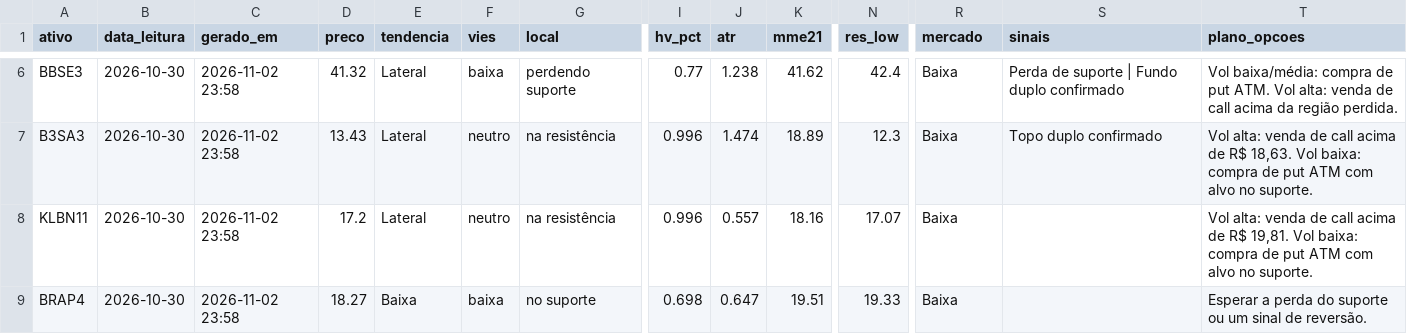
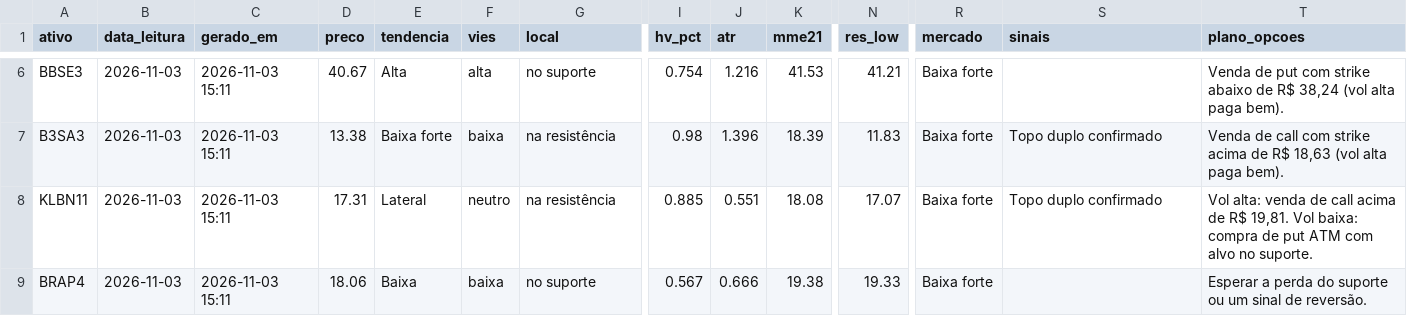
Before and after one commit to DCS1986/PAINEL-ARBITRAGEM, a CSV file: radar_tecnico/radar/leituras.csv, drawn as a sheet; only a part is shown, gaps mark what is left out; the diff covers the shown part only; the diff names each change by its address in the sheet, - before the commit and + after, or states it on an @@ line.

Commit message:
Radar: leituras 2026-11-03

```diff
--- a/radar_tecnico/radar/leituras.csv
+++ b/radar_tecnico/radar/leituras.csv
-B6:B9 (data_leitura): 2026-10-30
+B6:B9 (data_leitura): 2026-11-03
-C6:C9 (gerado_em): 2026-11-02 23:58
+C6:C9 (gerado_em): 2026-11-03 15:11
-D6 (preco): 41.32
+D6 (preco): 40.67
-E6 (tendencia): Lateral
+E6 (tendencia): Alta
-F6 (vies): baixa
+F6 (vies): alta
-G6 (local): perdendo suporte
+G6 (local): no suporte
-I6 (hv_pct): 0.77
+I6 (hv_pct): 0.754
-J6 (atr): 1.238
+J6 (atr): 1.216
-K6 (mme21): 41.62
+K6 (mme21): 41.53
-N6 (res_low): 42.4
+N6 (res_low): 41.21
-R6:R9 (mercado): Baixa
+R6:R9 (mercado): Baixa forte
-S6 (sinais): Perda de suporte | Fundo duplo confirmado
+S6 (sinais): (empty)
-T6 (plano_opcoes): Vol baixa/média: compra de put ATM. Vol alta: venda de call acima da região perdida.
+T6 (plano_opcoes): Venda de put com strike abaixo de R$ 38,24 (vol alta paga bem).
-D7 (preco): 13.43
+D7 (preco): 13.38
-E7 (tendencia): Lateral
+E7 (tendencia): Baixa forte
-F7 (vies): neutro
+F7 (vies): baixa
-I7 (hv_pct): 0.996
+I7 (hv_pct): 0.98
-J7 (atr): 1.474
+J7 (atr): 1.396
-K7 (mme21): 18.89
+K7 (mme21): 18.39
-N7 (res_low): 12.3
+N7 (res_low): 11.83
-T7 (plano_opcoes): Vol alta: venda de call acima de R$ 18,63. Vol baixa: compra de put ATM com alvo no suporte.
+T7 (plano_opcoes): Venda de call com strike acima de R$ 18,63 (vol alta paga bem).
-D8 (preco): 17.2
+D8 (preco): 17.31
-I8 (hv_pct): 0.996
+I8 (hv_pct): 0.885
-J8 (atr): 0.557
+J8 (atr): 0.551
-K8 (mme21): 18.16
+K8 (mme21): 18.08
-S8 (sinais): (empty)
+S8 (sinais): Topo duplo confirmado
-D9 (preco): 18.27
+D9 (preco): 18.06
-I9 (hv_pct): 0.698
+I9 (hv_pct): 0.567
-J9 (atr): 0.647
+J9 (atr): 0.666
-K9 (mme21): 19.51
+K9 (mme21): 19.38
```
Also changed, not shown: 108 edited cells elsewhere in this file, radar_tecnico/radar/sugestoes.csv.
